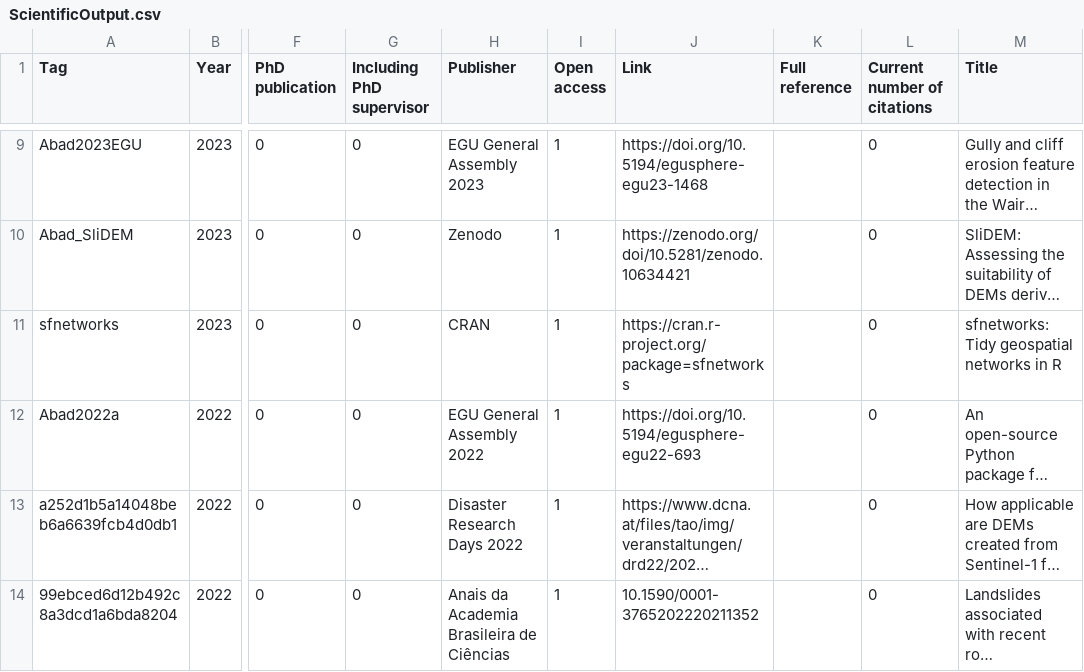
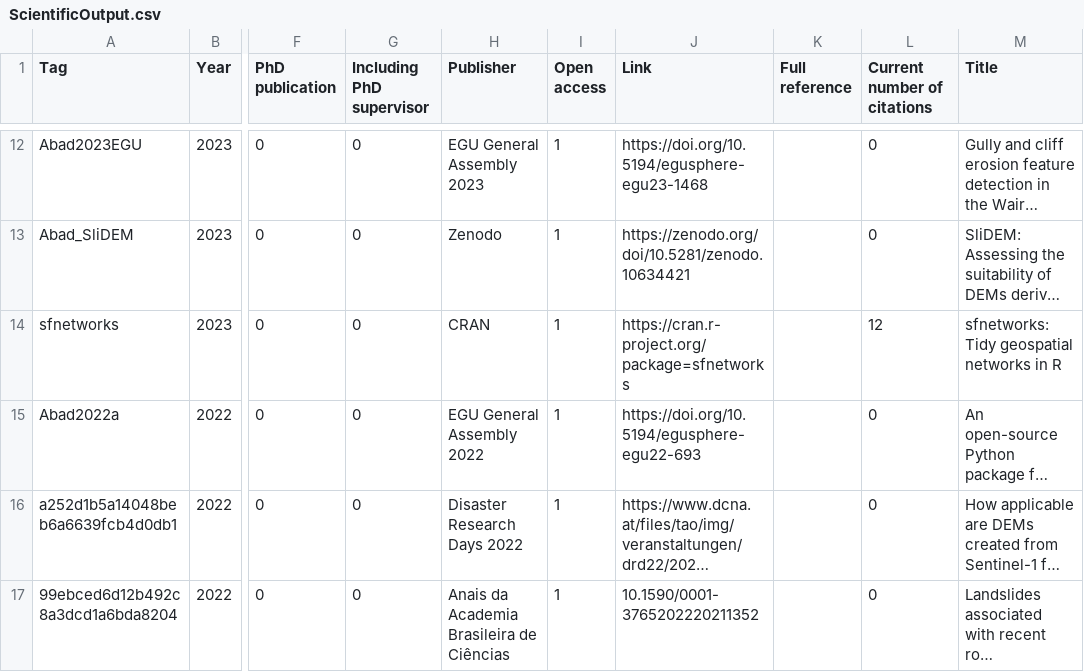
Before and after one commit to loreabad6/R-CV, a CSV file: ProAc/ScientificOutput.csv, drawn as a sheet; only a part is shown, gaps mark what is left out; long unchanged cells end in …; addresses are those after the commit; the diff covers the shown part only; the diff names each change by its address in the sheet, - before the commit and + after, or states it on an @@ line.

```diff
--- a/ProAc/ScientificOutput.csv
+++ b/ProAc/ScientificOutput.csv
-L14 (Current number of citations): 0
+L14 (Current number of citations): 12
```
Also changed, not shown: 3 added rows and 11 edited cells elsewhere in this file, 4 other files.
